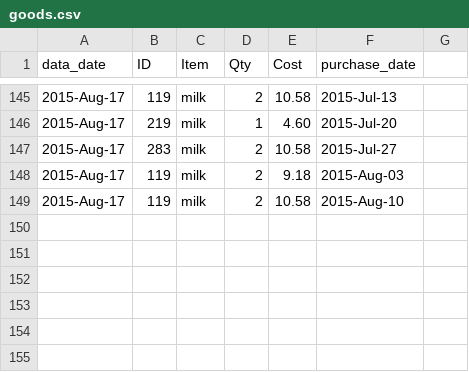
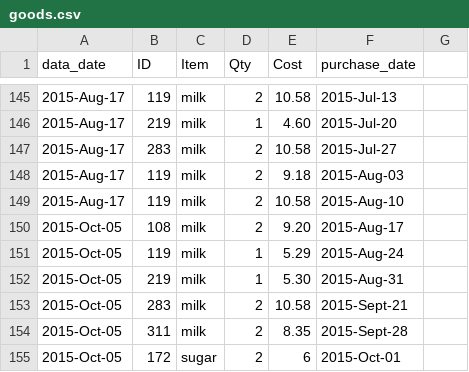
Before and after one commit to lmguzman/CoffeeCoop, a CSV file: coffee_database/goods.csv, drawn as a sheet; only a part is shown, gaps mark what is left out.

```diff
--- a/coffee_database/goods.csv
+++ b/coffee_database/goods.csv
@@ -149 +149,7 @@ data_date,ID,Item,Qty,Cost,purchase_date
 2015-Aug-17,119,milk,2,10.58,2015-Aug-10
+2015-Oct-05,108,milk,2,9.20,2015-Aug-17
+2015-Oct-05,119,milk,1,5.29,2015-Aug-24
+2015-Oct-05,219,milk,1,5.30,2015-Aug-31
+2015-Oct-05,283,milk,2,10.58,2015-Sept-21
+2015-Oct-05,311,milk,2,8.35,2015-Sept-28
+2015-Oct-05,172,sugar,2,6,2015-Oct-01
```
Also changed, not shown: coffee_database/consumption.csv, coffee_database/info.csv, 3 other files.
